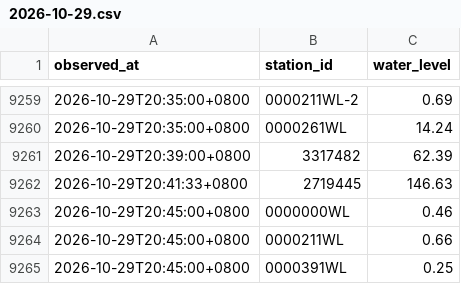
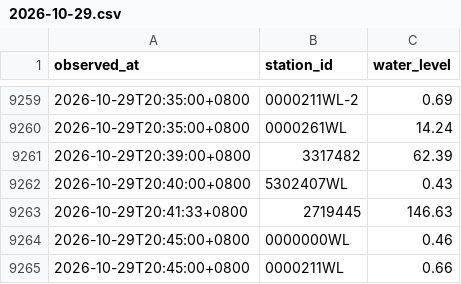
Before and after one commit to Anthonyfiz/malaysia-flood-watch, a CSV file: data/history/2026-10-29.csv, drawn as a sheet; only a part is shown, gaps mark what is left out; the shorter side is filled out with more unchanged rows.

```diff
--- a/data/history/2026-10-29.csv
+++ b/data/history/2026-10-29.csv
@@ -9261,2 +9261,3 @@ observed_at,station_id,water_level
 2026-10-29T20:39:00+0800,3317482,62.39
+2026-10-29T20:40:00+0800,5302407WL,0.43
 2026-10-29T20:41:33+0800,2719445,146.63
```
Also changed, not shown: data/runs.csv, 4 other files.
